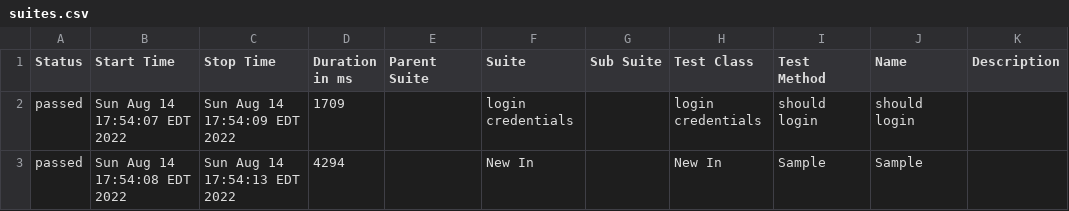
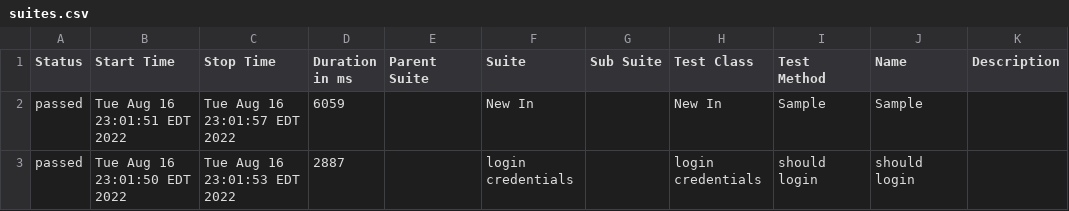
Before and after one commit to Eduart2021/webdriverIO, a CSV file: allure-report/data/suites.csv, drawn as a sheet.

```diff
--- a/allure-report/data/suites.csv
+++ b/allure-report/data/suites.csv
@@ -1,3 +1,3 @@
 "Status","Start Time","Stop Time","Duration in ms","Parent Suite","Suite","Sub Suite","Test Class","Test Method","Name","Description"
-"passed","Sun Aug 14 17:54:07 EDT 2022","Sun Aug 14 17:54:09 EDT 2022","1709","","login credentials","","login credentials","should login","should login",""
-"passed","Sun Aug 14 17:54:08 EDT 2022","Sun Aug 14 17:54:13 EDT 2022","4294","","New In","","New In","Sample","Sample",""
+"passed","Tue Aug 16 23:01:51 EDT 2022","Tue Aug 16 23:01:57 EDT 2022","6059","","New In","","New In","Sample","Sample",""
+"passed","Tue Aug 16 23:01:50 EDT 2022","Tue Aug 16 23:01:53 EDT 2022","2887","","login credentials","","login credentials","should login","should login",""
```
Also changed, not shown: 14 other files.
